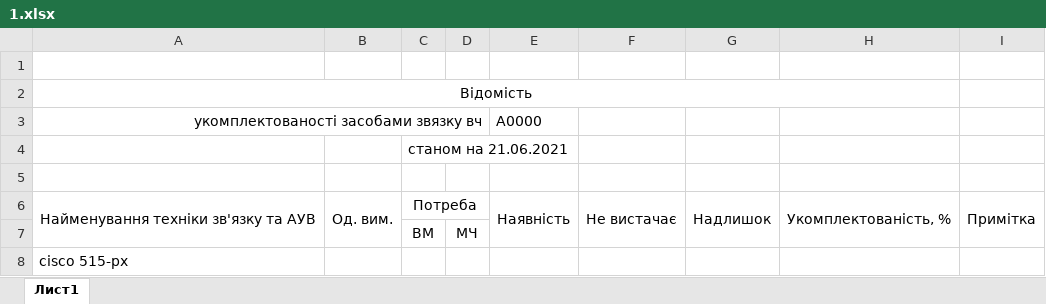
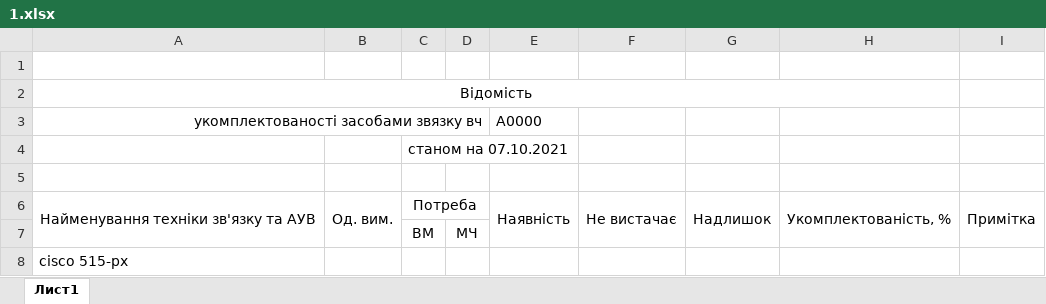
Before and after one commit to dimmaa9/controlKVZ_R2, an Excel workbook: src/main/resources/newExcel/1.xlsx, sheet Лист1, drawn as a sheet; only a part is shown; values as stored, in another font and other column widths than the file's, no borders; the diff names each change by its address in the sheet, - before the commit and + after, or states it on an @@ line.

```diff
--- a/src/main/resources/newExcel/1.xlsx (sheet Лист1)
+++ b/src/main/resources/newExcel/1.xlsx (sheet Лист1)
-C4: станом на 21.06.2021
+C4: станом на 07.10.2021
```
Also changed, not shown: 4 other files.
